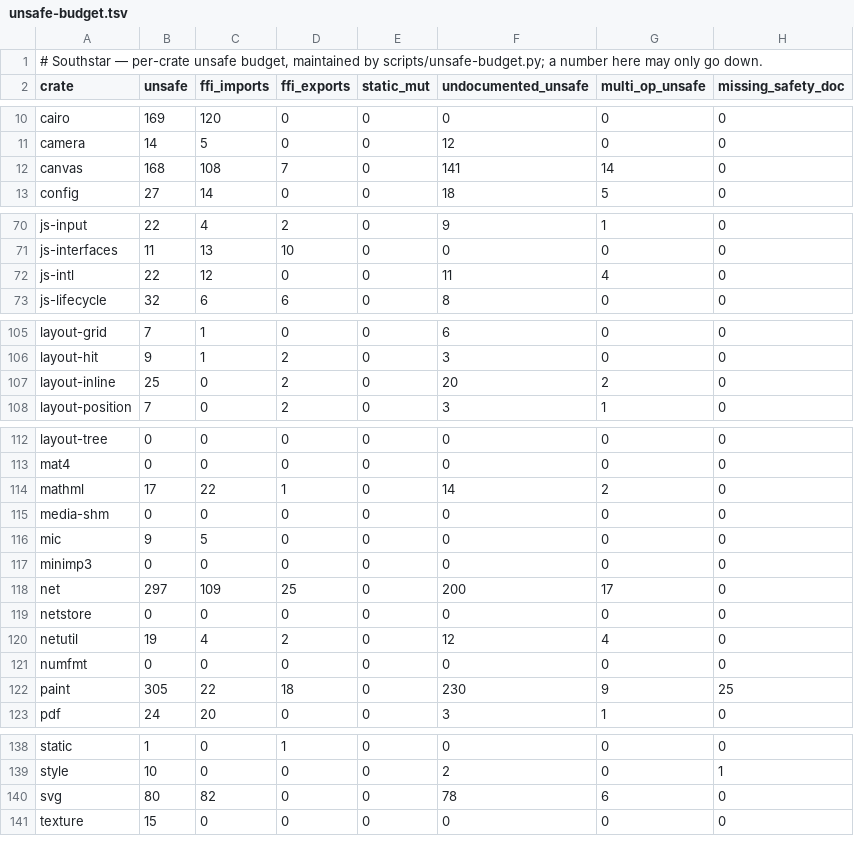
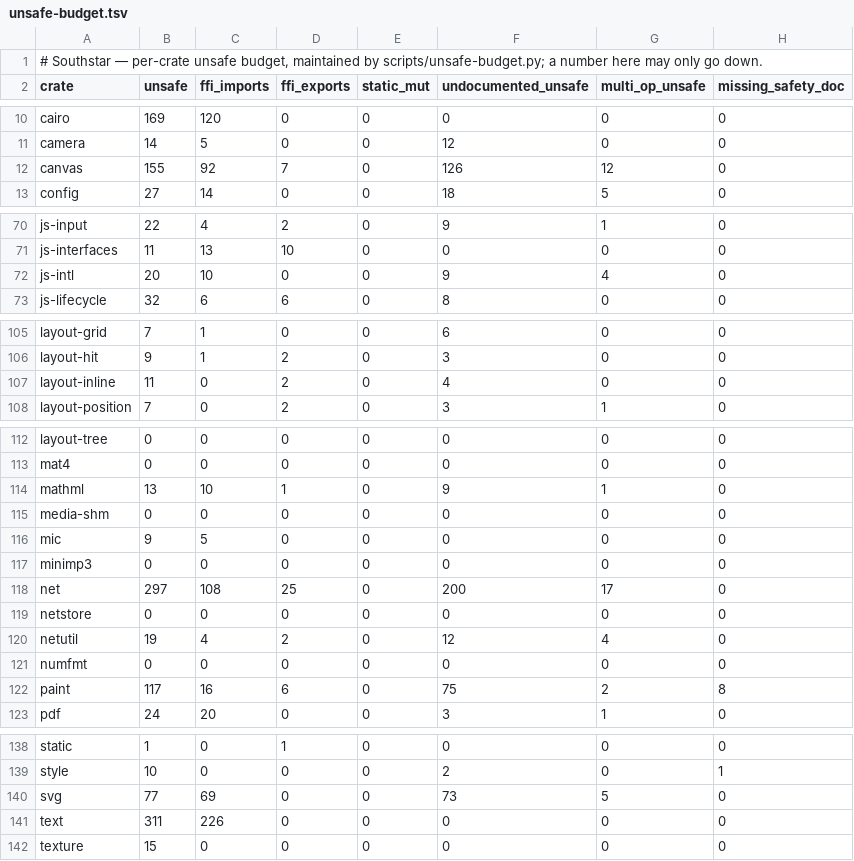
Before and after one commit to nordstjernen-web/southstar-browser, a TSV file: rust/unsafe-budget.tsv, drawn as a sheet; only a part is shown, gaps mark what is left out; the diff covers the shown part only.

```diff
--- a/rust/unsafe-budget.tsv
+++ b/rust/unsafe-budget.tsv
@@ -11,3 +11,3 @@ cairo	169	120	0	0	0	0	0
 camera	14	5	0	0	12	0	0
-canvas	168	108	7	0	141	14	0
+canvas	155	92	7	0	126	12	0
 config	27	14	0	0	18	5	0
@@ -71,3 +71,3 @@ js-input	22	4	2	0	9	1	0
 js-interfaces	11	13	10	0	0	0	0
-js-intl	22	12	0	0	11	4	0
+js-intl	20	10	0	0	9	4	0
 js-lifecycle	32	6	6	0	8	0	0
@@ -106,3 +106,3 @@ layout-grid	7	1	0	0	6	0	0
 layout-hit	9	1	2	0	3	0	0
-layout-inline	25	0	2	0	20	2	0
+layout-inline	11	0	2	0	4	0	0
 layout-position	7	0	2	0	3	1	0
@@ -113,3 +113,3 @@ layout-tree	0	0	0	0	0	0	0
 mat4	0	0	0	0	0	0	0
-mathml	17	22	1	0	14	2	0
+mathml	13	10	1	0	9	1	0
 media-shm	0	0	0	0	0	0	0
@@ -117,3 +117,3 @@ mic	9	5	0	0	0	0	0
 minimp3	0	0	0	0	0	0	0
-net	297	109	25	0	200	17	0
+net	297	108	25	0	200	17	0
 netstore	0	0	0	0	0	0	0
@@ -121,3 +121,3 @@ netutil	19	4	2	0	12	4	0
 numfmt	0	0	0	0	0	0	0
-paint	305	22	18	0	230	9	25
+paint	117	16	6	0	75	2	8
 pdf	24	20	0	0	3	1	0
@@ -139,3 +139,4 @@ static	1	0	1	0	0	0	0
 style	10	0	0	0	2	0	1
-svg	80	82	0	0	78	6	0
+svg	77	69	0	0	73	5	0
+text	311	226	0	0	0	0	0
 texture	15	0	0	0	0	0	0
```
Also changed, not shown: 6 edited cells elsewhere in this file.
